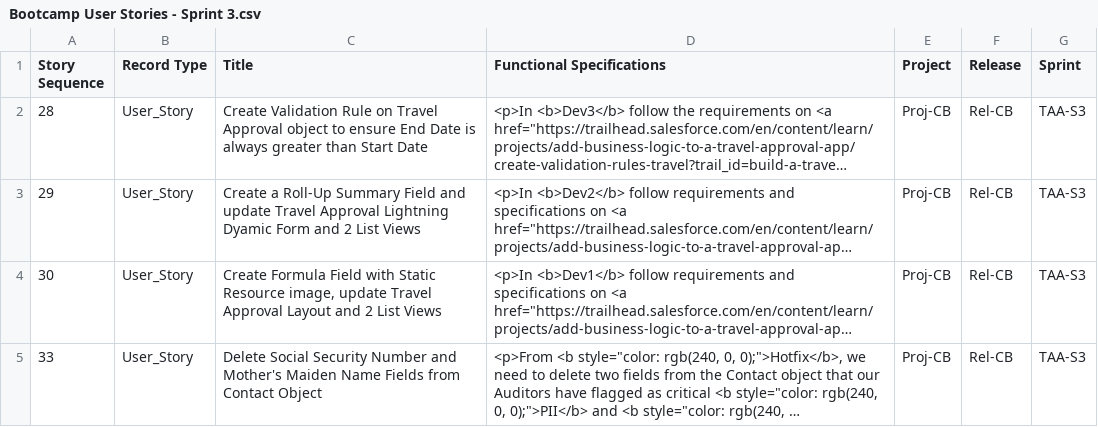
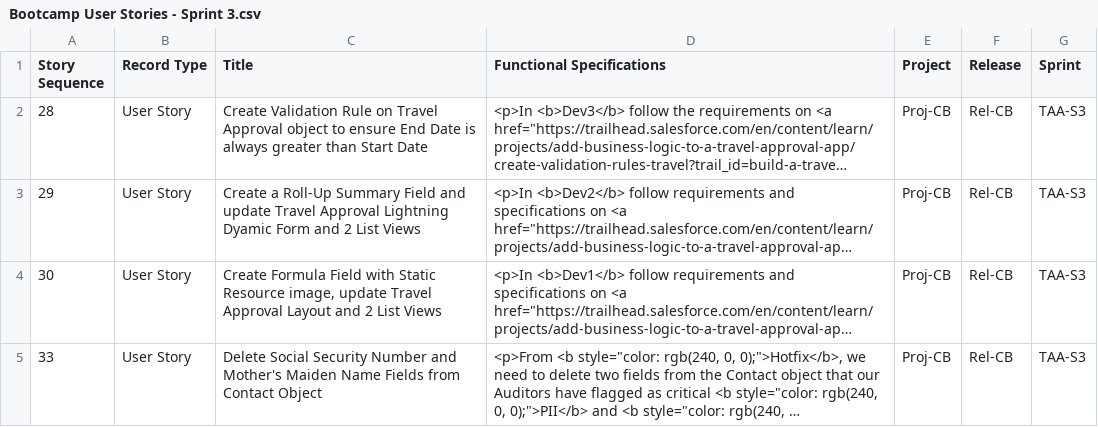
Before and after one commit to Richaguptatrainer/CopadoImplementation, a CSV file: Bootcamp User Stories - Sprint 3.csv, drawn as a sheet; long unchanged cells end in …; the diff names each change by its address in the sheet, - before the commit and + after, or states it on an @@ line.

Commit message:
Bootcamp User Stories - Sprint 3.csv

```diff
--- a/Bootcamp User Stories - Sprint 3.csv
+++ b/Bootcamp User Stories - Sprint 3.csv
-B2:B5 (Record Type): User_Story
+B2:B5 (Record Type): User Story
```
